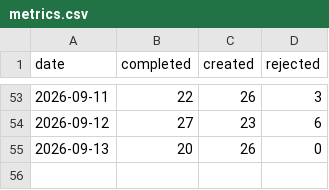
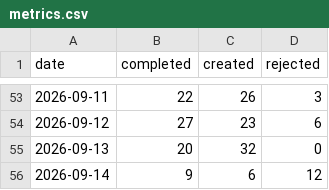
Before and after one commit to ai4kanban/ai4kanban, a CSV file: docs/kanban/metrics.csv, drawn as a sheet; only a part is shown, gaps mark what is left out.

Commit message:
docs(kanban): update docs, metrics, and config
bump next-kanban-id from 712 to 731
add latest daily kanban metrics for 2026-09-13 and 2026-09-14
add spec agents configuration to ui.config.json
add new rejected ideas, design decisions, and redesign documentation
expand telemetry module details in modules.md
remove the completed 183-homebrew-install todo item

```diff
--- a/docs/kanban/metrics.csv
+++ b/docs/kanban/metrics.csv
@@ -54,2 +54,3 @@ date,completed,created,rejected
 2026-09-12,27,23,6
-2026-09-13,20,26,0
+2026-09-13,20,32,0
+2026-09-14,9,6,12
```
Also changed, not shown: 14 other files.
